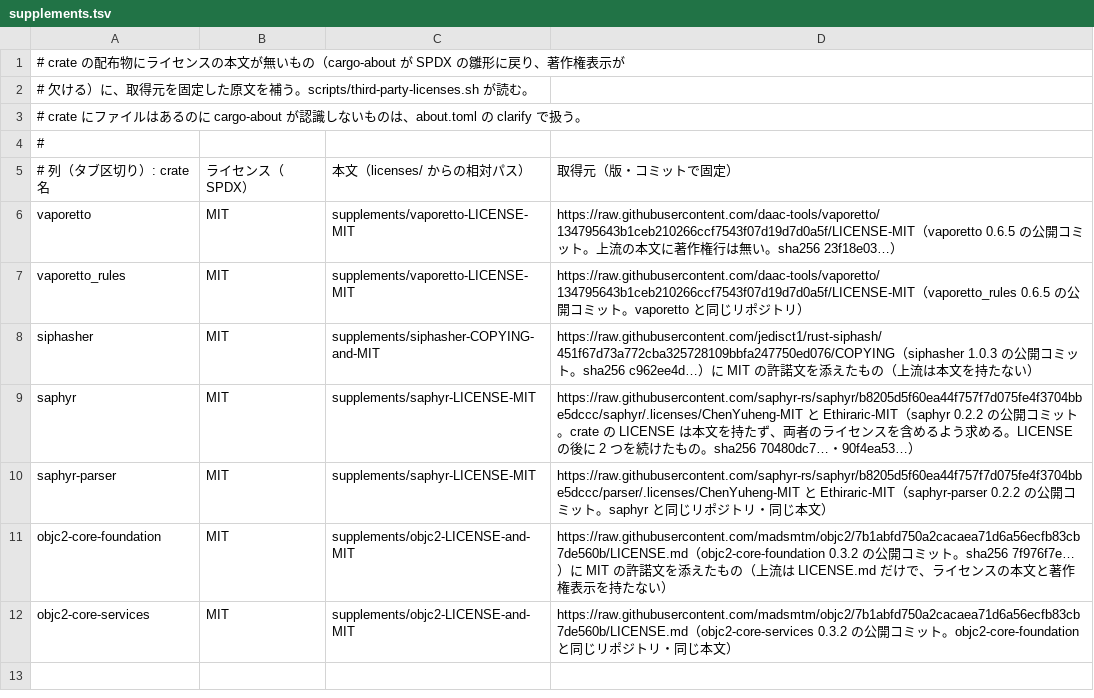
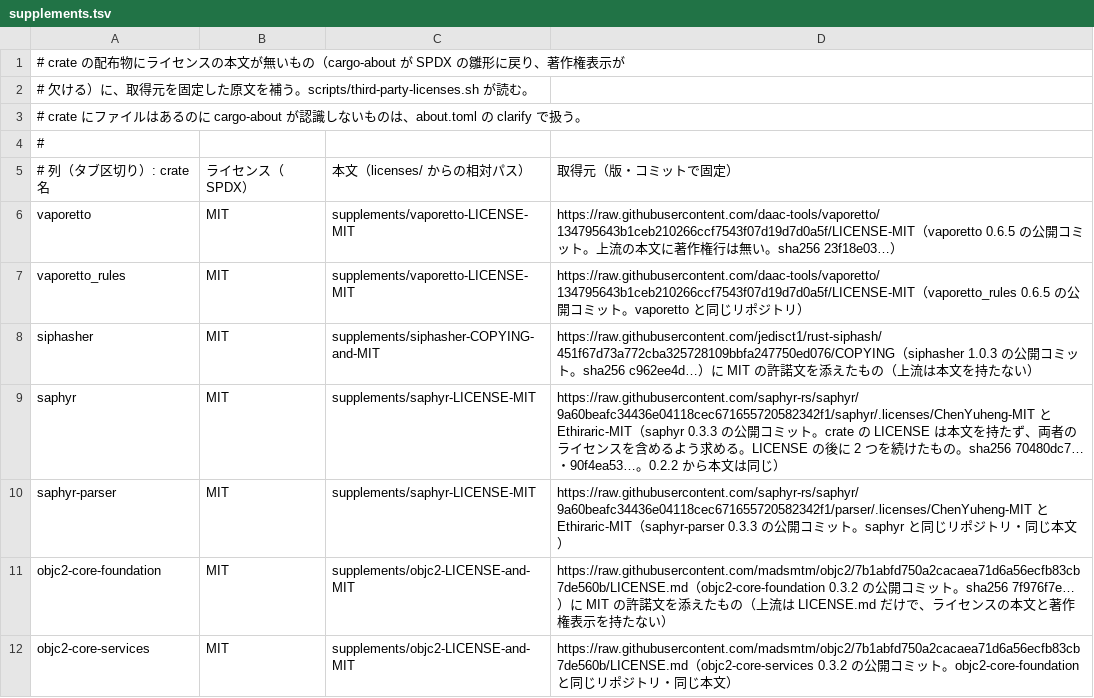
Before and after one commit to ai-implementer/yuzu, a TSV file: licenses/supplements.tsv, drawn as a sheet.

```diff
--- a/licenses/supplements.tsv
+++ b/licenses/supplements.tsv
@@ -8,4 +8,4 @@ vaporetto_rules	MIT	supplements/vaporetto-LICENSE-MIT	https://raw.githubusercont
 siphasher	MIT	supplements/siphasher-COPYING-and-MIT	https://raw.githubusercontent.com/jedisct1/rust-siphash/451f67d73a772cba325728109bbfa247750ed076/COPYING（siphasher 1.0.3 の公開コミット。sha256 c962ee4d…）に MIT の許諾文を添えたもの（上流は本文を持たない）
-saphyr	MIT	supplements/saphyr-LICENSE-MIT	https://raw.githubusercontent.com/saphyr-rs/saphyr/b8205d5f60ea44f757f7d075fe4f3704bbe5dccc/saphyr/.licenses/ChenYuheng-MIT と Ethiraric-MIT（saphyr 0.2.2 の公開コミット。crate の LICENSE は本文を持たず、両者のライセンスを含めるよう求める。LICENSE の後に 2 つを続けたもの。sha256 70480dc7…・90f4ea53…）
-saphyr-parser	MIT	supplements/saphyr-LICENSE-MIT	https://raw.githubusercontent.com/saphyr-rs/saphyr/b8205d5f60ea44f757f7d075fe4f3704bbe5dccc/parser/.licenses/ChenYuheng-MIT と Ethiraric-MIT（saphyr-parser 0.2.2 の公開コミット。saphyr と同じリポジトリ・同じ本文）
+saphyr	MIT	supplements/saphyr-LICENSE-MIT	https://raw.githubusercontent.com/saphyr-rs/saphyr/9a60beafc34436e04118cec671655720582342f1/saphyr/.licenses/ChenYuheng-MIT と Ethiraric-MIT（saphyr 0.3.3 の公開コミット。crate の LICENSE は本文を持たず、両者のライセンスを含めるよう求める。LICENSE の後に 2 つを続けたもの。sha256 70480dc7…・90f4ea53…。0.2.2 から本文は同じ）
+saphyr-parser	MIT	supplements/saphyr-LICENSE-MIT	https://raw.githubusercontent.com/saphyr-rs/saphyr/9a60beafc34436e04118cec671655720582342f1/parser/.licenses/ChenYuheng-MIT と Ethiraric-MIT（saphyr-parser 0.3.3 の公開コミット。saphyr と同じリポジトリ・同じ本文）
 objc2-core-foundation	MIT	supplements/objc2-LICENSE-and-MIT	https://raw.githubusercontent.com/madsmtm/objc2/7b1abfd750a2cacaea71d6a56ecfb83cb7de560b/LICENSE.md（objc2-core-foundation 0.3.2 の公開コミット。sha256 7f976f7e…）に MIT の許諾文を添えたもの（上流は LICENSE.md だけで、ライセンスの本文と著作権表示を持たない）
```
Also changed, not shown: 4 other files.
